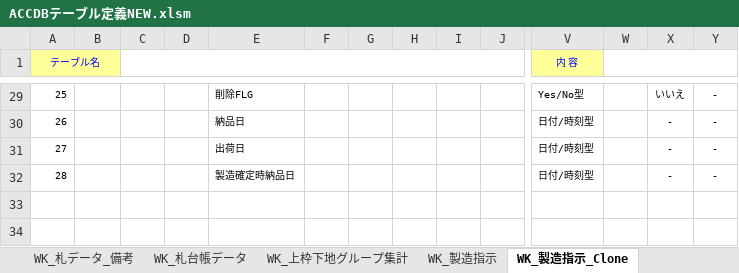
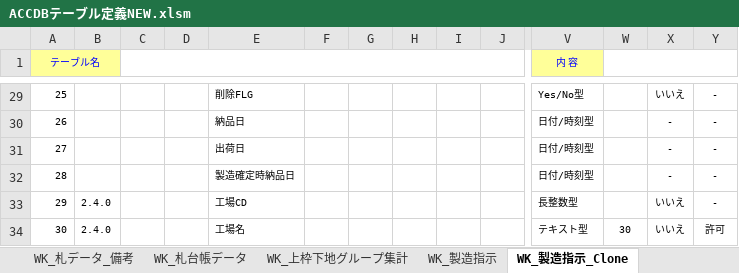
Before and after one commit to KennyAsayama/TEST, an Excel workbook: vbacGUI/bin/ACCDBテーブル定義NEW.xlsm, sheet WK_製造指示_Clone, drawn as a sheet; only a part is shown, gaps mark what is left out; values as stored, in another font and other column widths than the file's, no borders; rows hold the shown columns only; the diff names each change by its address in the sheet, - before the commit and + after, or states it on an @@ line.

```diff
--- a/vbacGUI/bin/ACCDBテーブル定義NEW.xlsm (sheet WK_製造指示_Clone)
+++ b/vbacGUI/bin/ACCDBテーブル定義NEW.xlsm (sheet WK_製造指示_Clone)
+row 33: 29 | 2.4.0 |  |  | 工場CD |  |  |  |  |  | 長整数型 |  | いいえ | -
+row 34: 30 | 2.4.0 |  |  | 工場名 |  |  |  |  |  | テキスト型 | 30 | いいえ | 許可
```
Also changed, not shown: sheet WK_製造指示, sheet WK_FullHeightライン指示, 12 other files.
